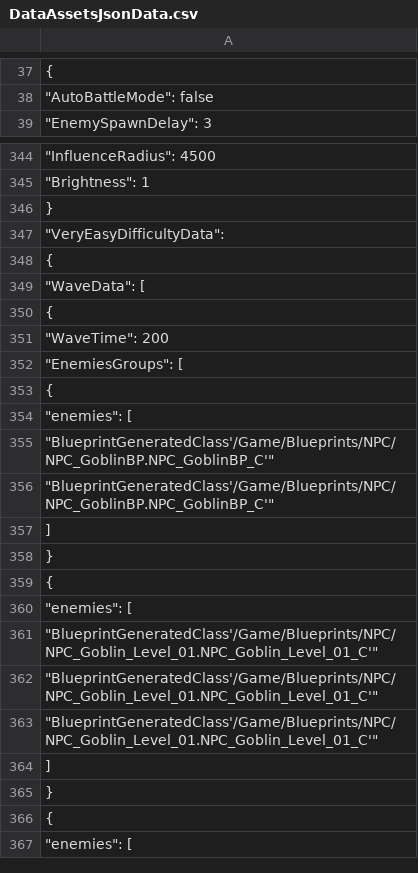
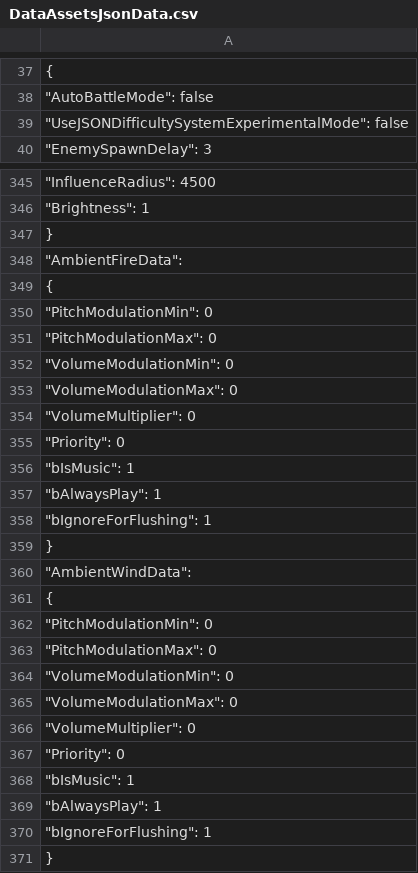
Before and after one commit to MorganRuffell/Unreal-4.25-Local-JSON, a CSV file: JSONStrings/DataAssetsJsonData.csv, drawn as a sheet; only a part is shown, gaps mark what is left out; the shorter side is filled out with more unchanged rows.

```diff
--- a/JSONStrings/DataAssetsJsonData.csv
+++ b/JSONStrings/DataAssetsJsonData.csv
@@ -38,2 +38,3 @@
 		"AutoBattleMode": false,
+		"UseJSONDifficultySystemExperimentalMode": false,
 		"EnemySpawnDelay": 3,
@@ -345,2 +346,26 @@
 		"Brightness": 1
+	},
+	"AmbientFireData":
+	{
+		"PitchModulationMin": 0,
+		"PitchModulationMax": 0,
+		"VolumeModulationMin": 0,
+		"VolumeModulationMax": 0,
+		"VolumeMultiplier": 0,
+		"Priority": 0,
+		"bIsMusic": 1,
+		"bAlwaysPlay": 1,
+		"bIgnoreForFlushing": 1
+	},
+	"AmbientWindData":
+	{
+		"PitchModulationMin": 0,
+		"PitchModulationMax": 0,
+		"VolumeModulationMin": 0,
+		"VolumeModulationMax": 0,
+		"VolumeMultiplier": 0,
+		"Priority": 0,
+		"bIsMusic": 1,
+		"bAlwaysPlay": 1,
+		"bIgnoreForFlushing": 1
 	},
```
Also changed, not shown: 22 other files.
